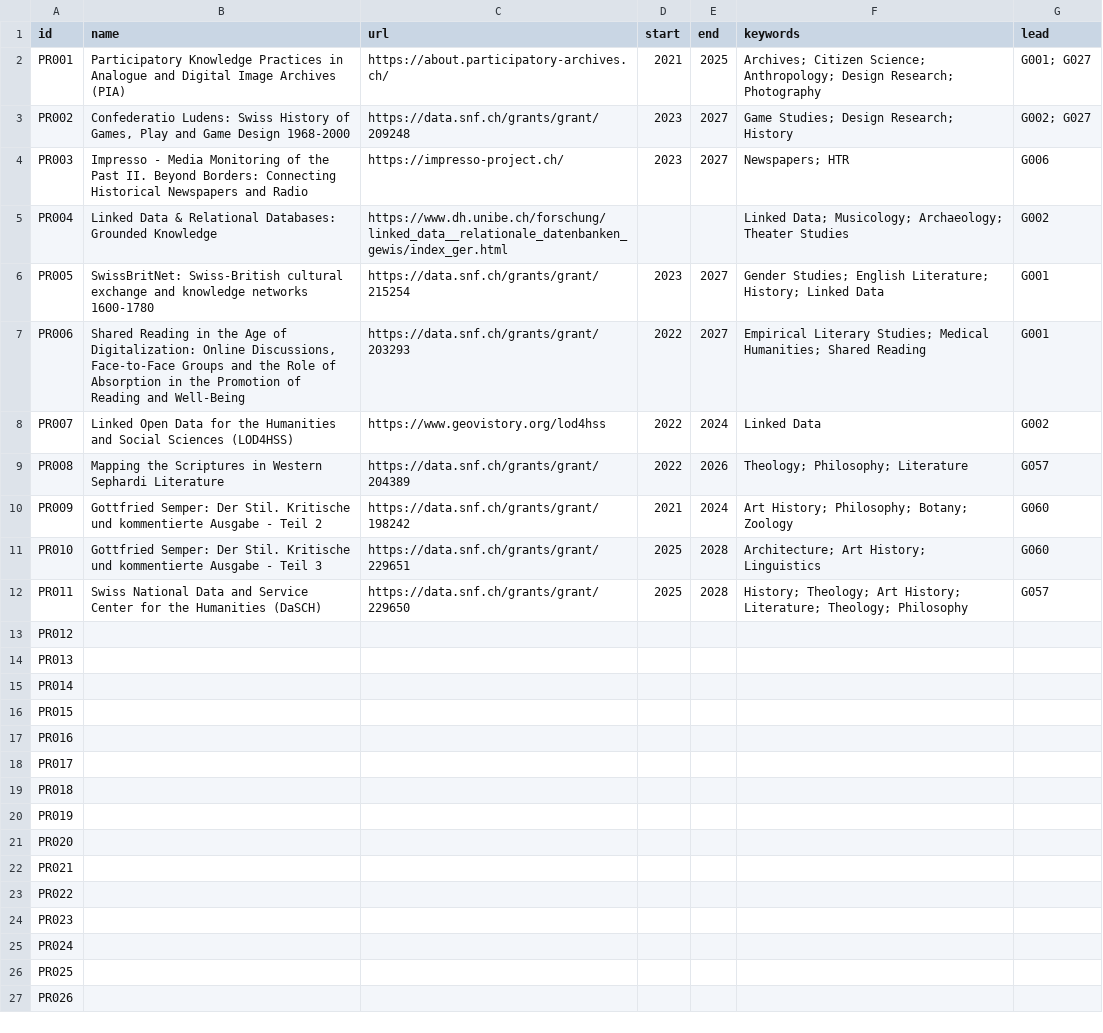
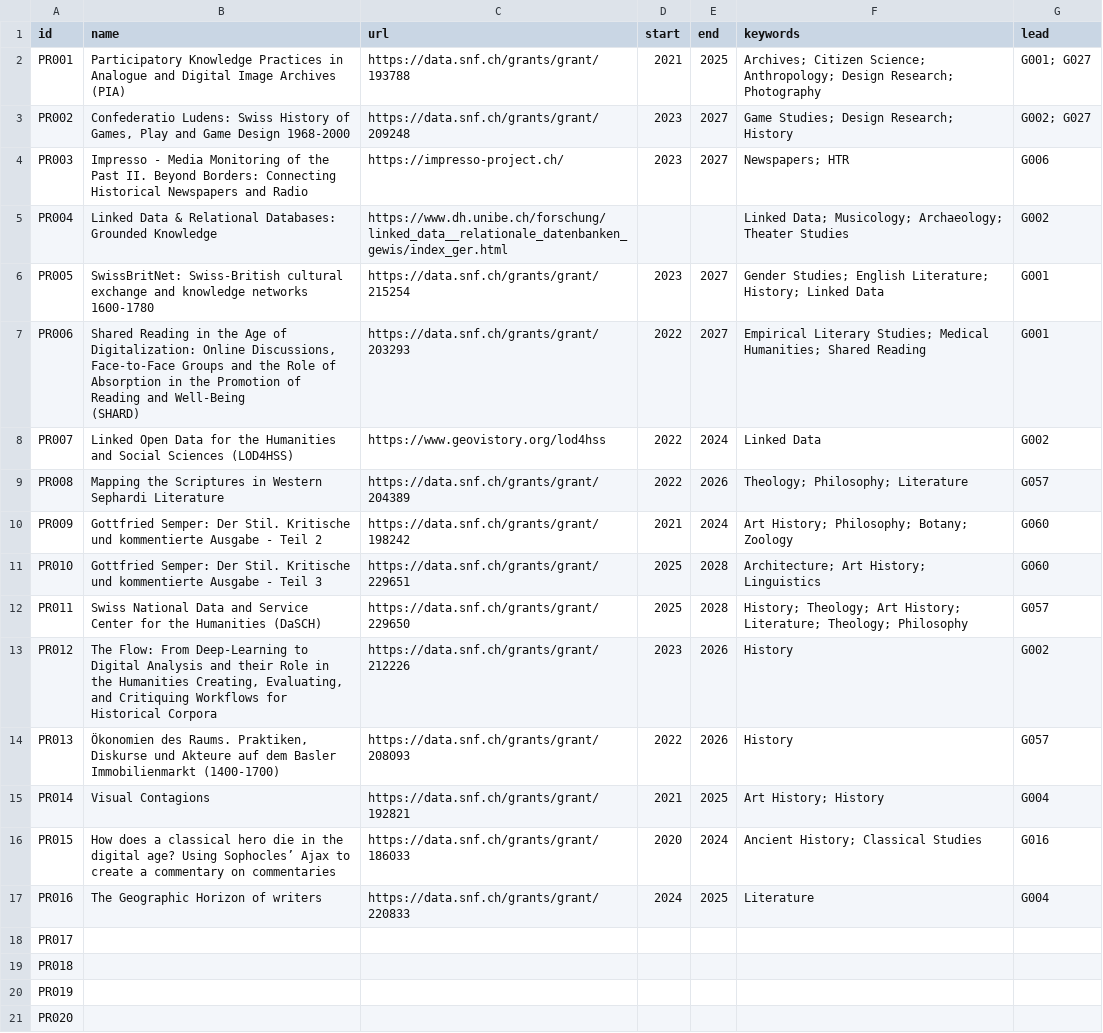
Before and after one commit to JRaemySFA/dh-landscape-ch, a CSV file: data/03_project.csv, drawn as a sheet; only a part is shown; the shorter side is filled out with more unchanged rows.

```diff
--- a/data/03_project.csv
+++ b/data/03_project.csv
@@ -1,3 +1,3 @@
 id;name;url;start;end;keywords;lead
-PR001;Participatory Knowledge Practices in Analogue and Digital Image Archives (PIA);https://about.participatory-archives.ch/;2021;2025;"Archives; Citizen Science; Anthropology; Design Research; Photography";"G001; G027"
+PR001;Participatory Knowledge Practices in Analogue and Digital Image Archives (PIA);https://data.snf.ch/grants/grant/193788;2021;2025;"Archives; Citizen Science; Anthropology; Design Research; Photography";"G001; G027"
 PR002;Confederatio Ludens: Swiss History of Games, Play and Game Design 1968-2000;https://data.snf.ch/grants/grant/209248;2023;2027;"Game Studies; Design Research; History";"G002; G027"
@@ -6,4 +6,4 @@ PR004;Linked Data & Relational Databases: Grounded Knowledge;https://www.dh.unib
 PR005;SwissBritNet: Swiss-British cultural exchange and knowledge networks 1600-1780;https://data.snf.ch/grants/grant/215254;2023;2027;"Gender Studies; English Literature; History; Linked Data";G001
-PR006;"Shared Reading in the Age of Digitalization: Online Discussions, Face-to-Face Groups and the Role of Absorption in the Promotion of Reading and Well-Being
-";https://data.snf.ch/grants/grant/203293;2022;2027;"Empirical Literary Studies; Medical Humanities; Shared Reading";G001
+PR006;"Shared Reading in the Age of Digitalization: Online Discussions, Face-to-Face Groups and the Role of Absorption in the Promotion of Reading and Well-Being
+(SHARD)";https://data.snf.ch/grants/grant/203293;2022;2027;"Empirical Literary Studies; Medical Humanities; Shared Reading";G001
 PR007;Linked Open Data for the Humanities and Social Sciences (LOD4HSS);https://www.geovistory.org/lod4hss;2022;2024;Linked Data;G002
@@ -16,7 +16,9 @@ PR011;"Swiss National Data and Service Center for the Humanities (DaSCH)
 ";https://data.snf.ch/grants/grant/229650;2025;2028;"History; Theology; Art History; Literature; Theology; Philosophy";G057
-PR012;;;;;;
-PR013;;;;;;
-PR014;;;;;;
-PR015;;;;;;
-PR016;;;;;;
+PR012;The Flow: From Deep-Learning to Digital Analysis and their Role in the Humanities Creating, Evaluating, and Critiquing Workflows for Historical Corpora;https://data.snf.ch/grants/grant/212226;2023;2026;History;G002
+PR013;Ökonomien des Raums. Praktiken, Diskurse und Akteure auf dem Basler Immobilienmarkt (1400-1700);https://data.snf.ch/grants/grant/208093;2022;2026;History;G057
+PR014;Visual Contagions;https://data.snf.ch/grants/grant/192821;2021;2025;"Art History; History";G004
+PR015;"How does a classical hero die in the digital age? Using Sophocles’ Ajax to create a commentary on commentaries
+";https://data.snf.ch/grants/grant/186033;2020;2024;"Ancient History; Classical Studies";G016
+PR016;"The Geographic Horizon of writers
+";https://data.snf.ch/grants/grant/220833;2024;2025;Literature;G004
 PR017;;;;;;
```
Also changed, not shown: data/01_group.csv, data/02_person.csv.
